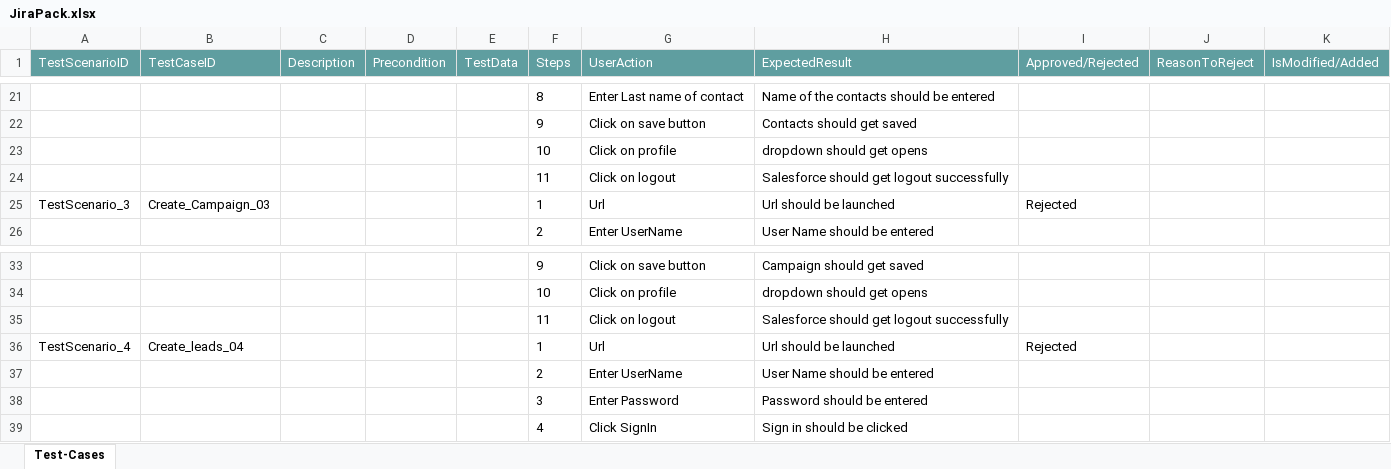
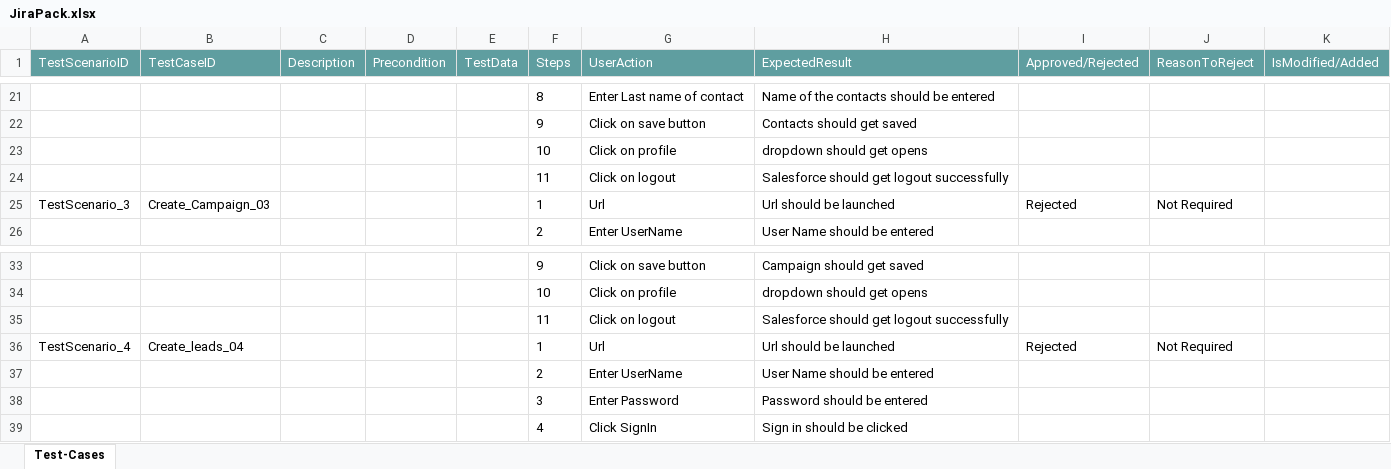
Before and after one commit to ShaikMohamedIrfan/Nehatest, an Excel workbook: JiraPack.xlsx, sheet Test-Cases, drawn as a sheet; only a part is shown, gaps mark what is left out; values as stored, in another font and other column widths than the file's, no borders; table styles not drawn; the diff names each change by its address in the sheet, - before the commit and + after, or states it on an @@ line.

Commit message:
Add files via upload

```diff
--- a/JiraPack.xlsx (sheet Test-Cases)
+++ b/JiraPack.xlsx (sheet Test-Cases)
-J25 (ReasonToReject): (empty)
+J25 (ReasonToReject): Not Required
-J36 (ReasonToReject): (empty)
+J36 (ReasonToReject): Not Required
```
